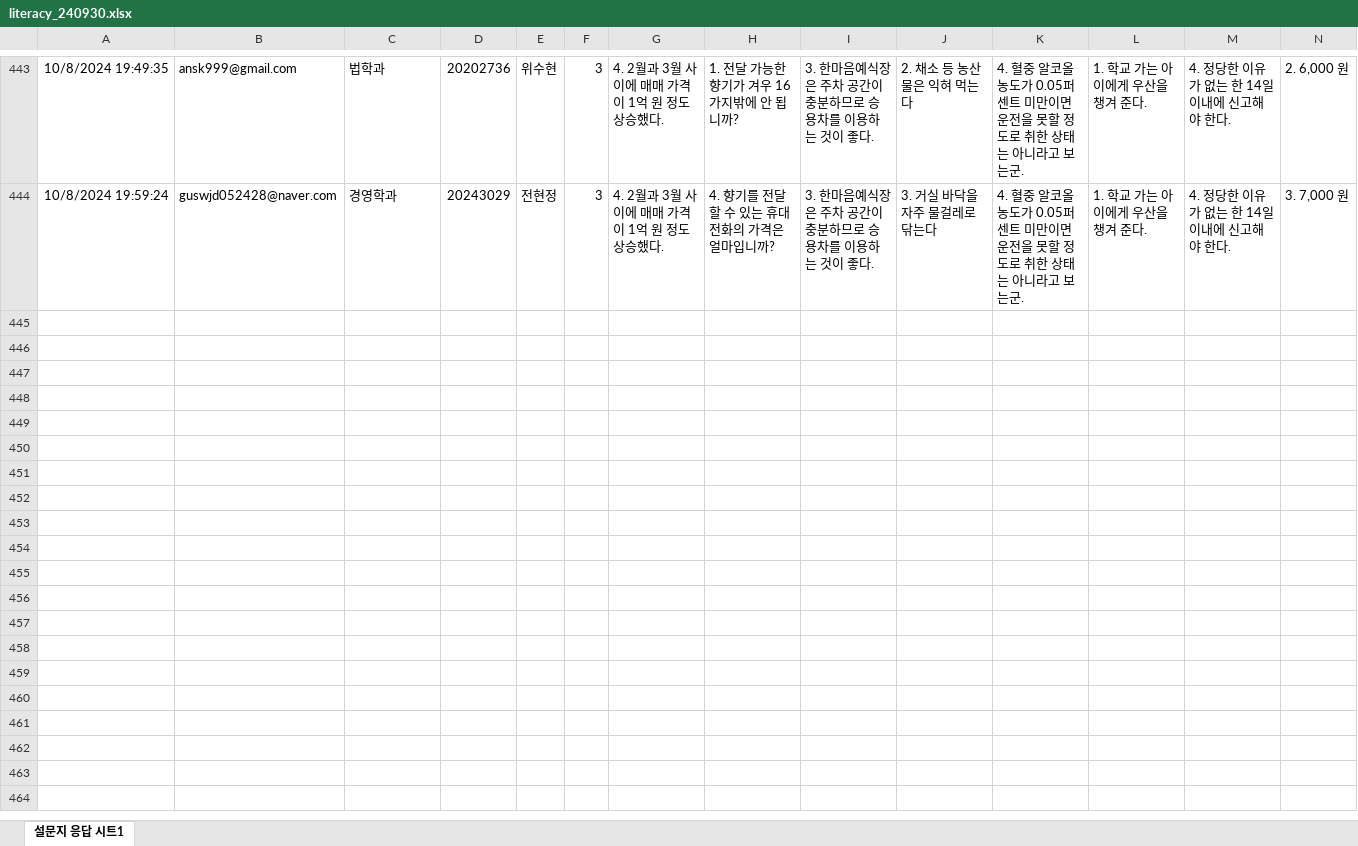
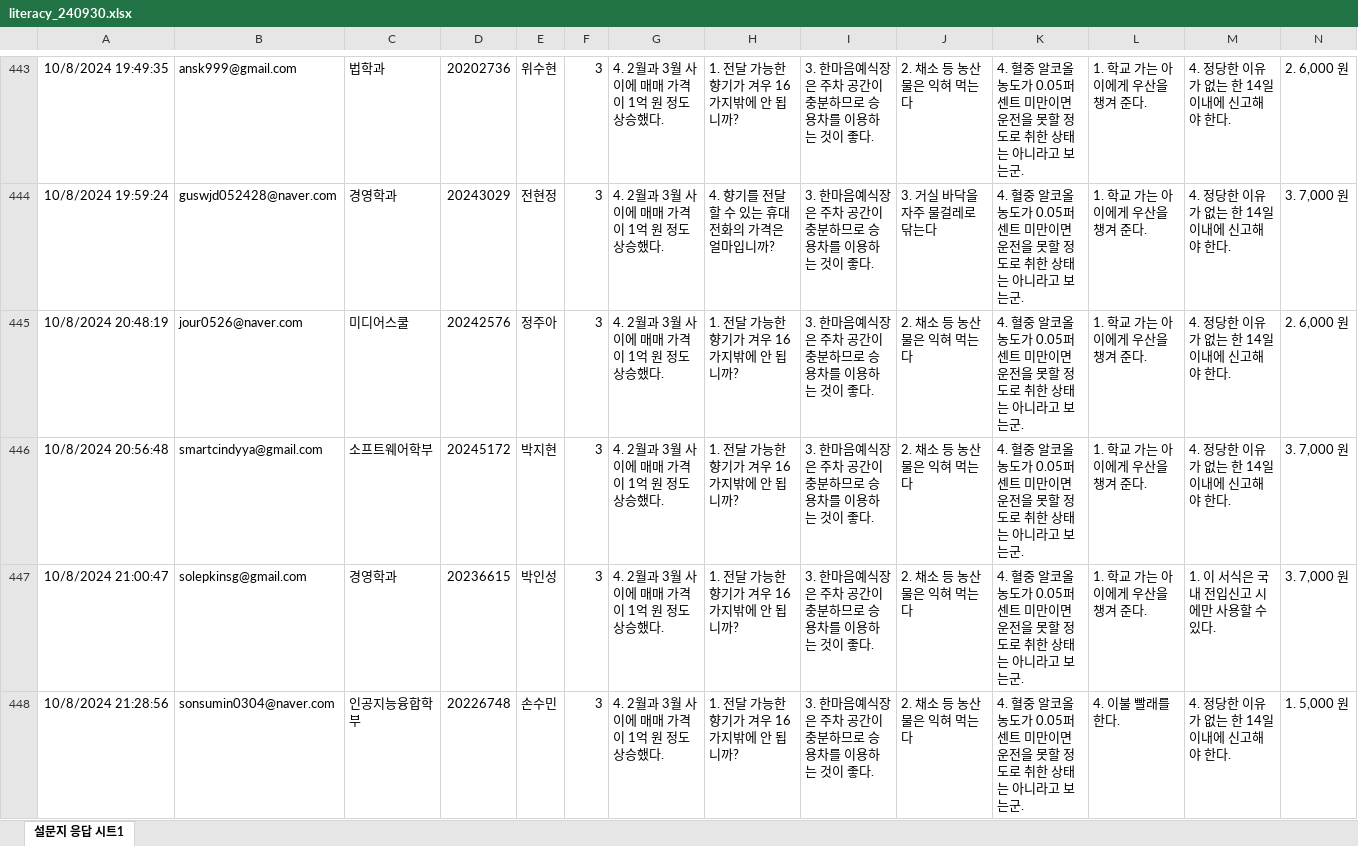
Before and after one commit to kwlee58/class202501, an Excel workbook: R/data/literacy_240930.xlsx, sheet 설문지 응답 시트1, drawn as a sheet; only a part is shown, gaps mark what is left out; values as stored, in another font and other column widths than the file's, no borders; table styles not drawn; rows hold the shown columns only; the diff covers the shown part only; the diff names each change by its address in the sheet, - before the commit and + after, or states it on an @@ line.

```diff
--- a/R/data/literacy_240930.xlsx (sheet 설문지 응답 시트1)
+++ b/R/data/literacy_240930.xlsx (sheet 설문지 응답 시트1)
+row 445: 10/8/2024 20:48:19 | jour0526@naver.com | 미디어스쿨 | 20242576 | 정주아 | 3 | 4. 2월과 3월 사이에 매매 가격이 1억 원 정도 상승했다. | 1. 전달 가능한 향기가 겨우 16가지밖에 안 됩니까? | 3. 한마음예식장은 주차 공간이 충분하므로 승용차를 이용하는 것이 좋다. | 2. 채소 등 농산물은 익혀 먹는다 | 4. 혈중 알코올 농도가 0.05퍼센트 미만이면 운전을 못할 정도로 취한 상태는 아니라고 보는군. | 1. 학교 가는 아이에게 우산을 챙겨 준다. | 4. 정당한 이유가 없는 한 14일 이내에 신고해야 한다. | 2. 6,000 원
+row 446: 10/8/2024 20:56:48 | smartcindyya@gmail.com | 소프트웨어학부 | 20245172 | 박지현 | 3 | 4. 2월과 3월 사이에 매매 가격이 1억 원 정도 상승했다. | 1. 전달 가능한 향기가 겨우 16가지밖에 안 됩니까? | 3. 한마음예식장은 주차 공간이 충분하므로 승용차를 이용하는 것이 좋다. | 2. 채소 등 농산물은 익혀 먹는다 | 4. 혈중 알코올 농도가 0.05퍼센트 미만이면 운전을 못할 정도로 취한 상태는 아니라고 보는군. | 1. 학교 가는 아이에게 우산을 챙겨 준다. | 4. 정당한 이유가 없는 한 14일 이내에 신고해야 한다. | 3. 7,000 원
+row 447: 10/8/2024 21:00:47 | solepkinsg@gmail.com | 경영학과 | 20236615 | 박인성 | 3 | 4. 2월과 3월 사이에 매매 가격이 1억 원 정도 상승했다. | 1. 전달 가능한 향기가 겨우 16가지밖에 안 됩니까? | 3. 한마음예식장은 주차 공간이 충분하므로 승용차를 이용하는 것이 좋다. | 2. 채소 등 농산물은 익혀 먹는다 | 4. 혈중 알코올 농도가 0.05퍼센트 미만이면 운전을 못할 정도로 취한 상태는 아니라고 보는군. | 1. 학교 가는 아이에게 우산을 챙겨 준다. | 1. 이 서식은 국내 전입신고 시에만 사용할 수 있다. | 3. 7,000 원
+row 448: 10/8/2024 21:28:56 | sonsumin0304@naver.com | 인공지능융합학부 | 20226748 | 손수민 | 3 | 4. 2월과 3월 사이에 매매 가격이 1억 원 정도 상승했다. | 1. 전달 가능한 향기가 겨우 16가지밖에 안 됩니까? | 3. 한마음예식장은 주차 공간이 충분하므로 승용차를 이용하는 것이 좋다. | 2. 채소 등 농산물은 익혀 먹는다 | 4. 혈중 알코올 농도가 0.05퍼센트 미만이면 운전을 못할 정도로 취한 상태는 아니라고 보는군. | 4. 이불 빨래를 한다. | 4. 정당한 이유가 없는 한 14일 이내에 신고해야 한다. | 1. 5,000 원
```
Also changed, not shown: 9 added rows elsewhere in this sheet, R/data/literacy_240930_tmp.xlsx, R/data/quiz240930.xlsx, 21 other files.
